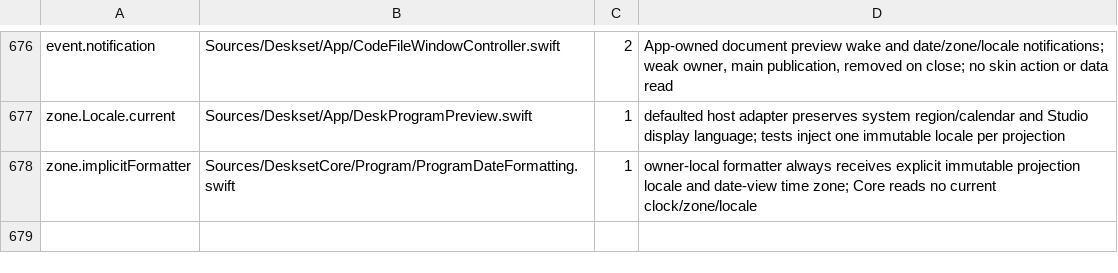
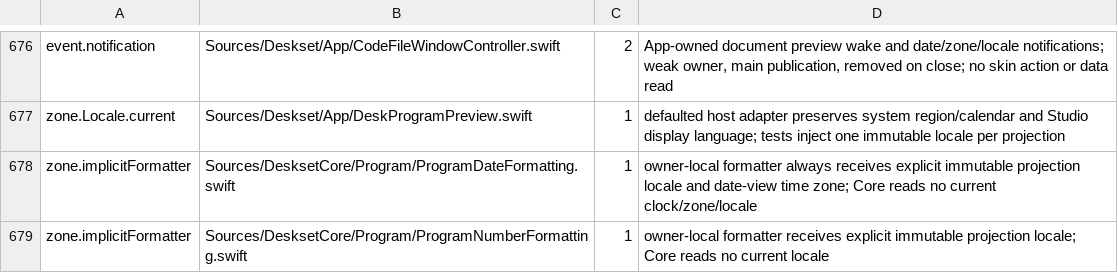
Before and after one commit to jokyme/Deskset, a TSV file: scripts/seams-allowlist.tsv, drawn as a sheet; only a part is shown, gaps mark what is left out; the diff names each change by its address in the sheet, - before the commit and + after, or states it on an @@ line.

Commit message:
Project plain numbers and click counters into Desk previews

```diff
--- a/scripts/seams-allowlist.tsv
+++ b/scripts/seams-allowlist.tsv
+row 679: zone.implicitFormatter | Sources/DesksetCore/Program/ProgramNumberFormatting.swift | 1 | owner-local formatter receives explicit immutable projection locale; Core reads no current locale
```
Also changed, not shown: 10 other files.
